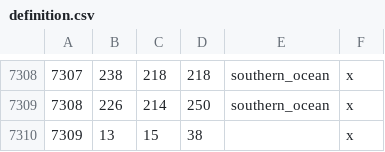
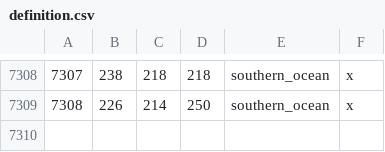
Before and after one commit to terrapass/RealmsInExile-CI-Prototype, a CSV file: LotRRealmsInExileDev/map_data/definition.csv, drawn as a sheet; only a part is shown, gaps mark what is left out; the diff names each change by its address in the sheet, - before the commit and + after, or states it on an @@ line.

```diff
--- a/LotRRealmsInExileDev/map_data/definition.csv
+++ b/LotRRealmsInExileDev/map_data/definition.csv
-row 7310: 7309 | 13 | 15 | 38 |  | x
```
Also changed, not shown: 5 other files.
